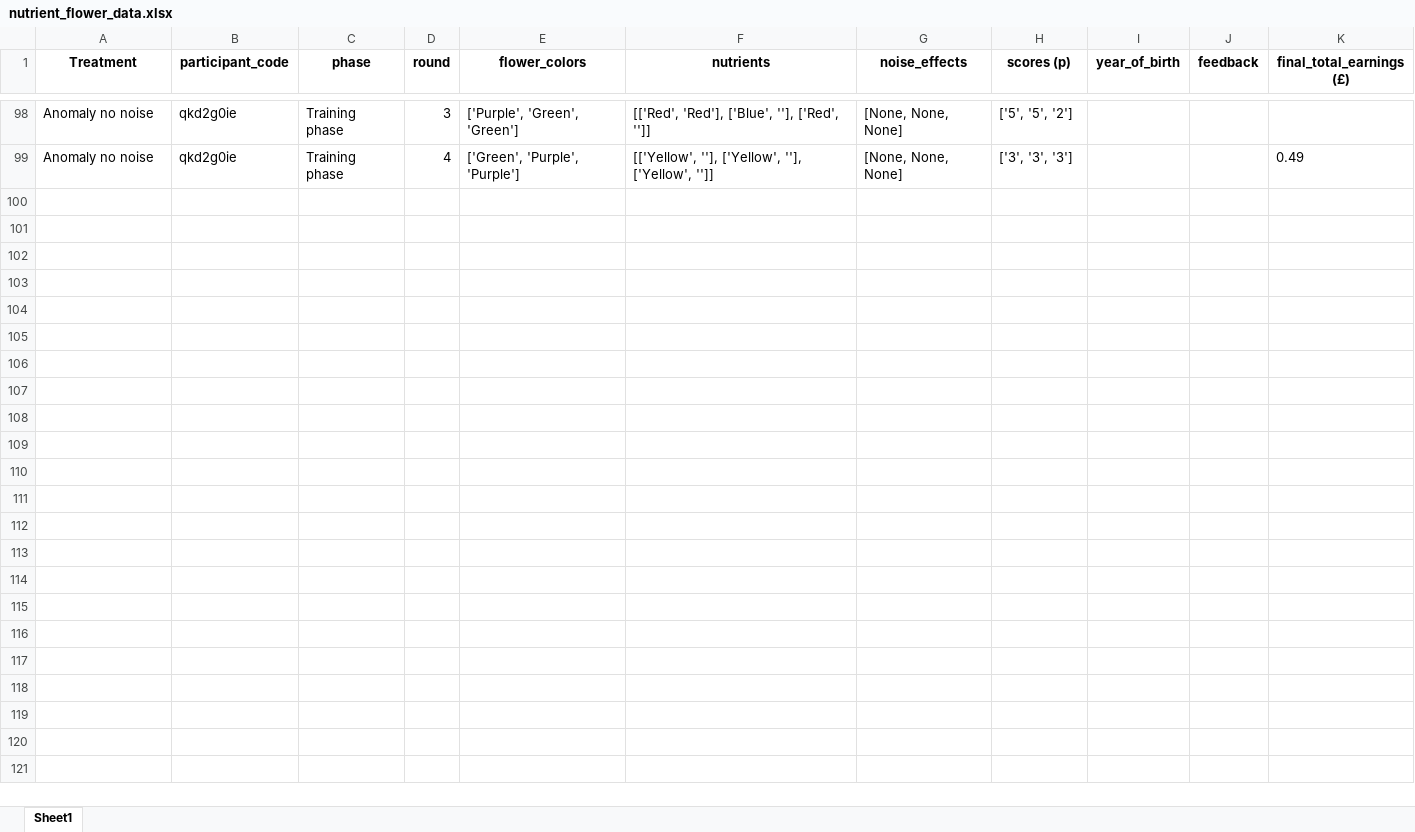
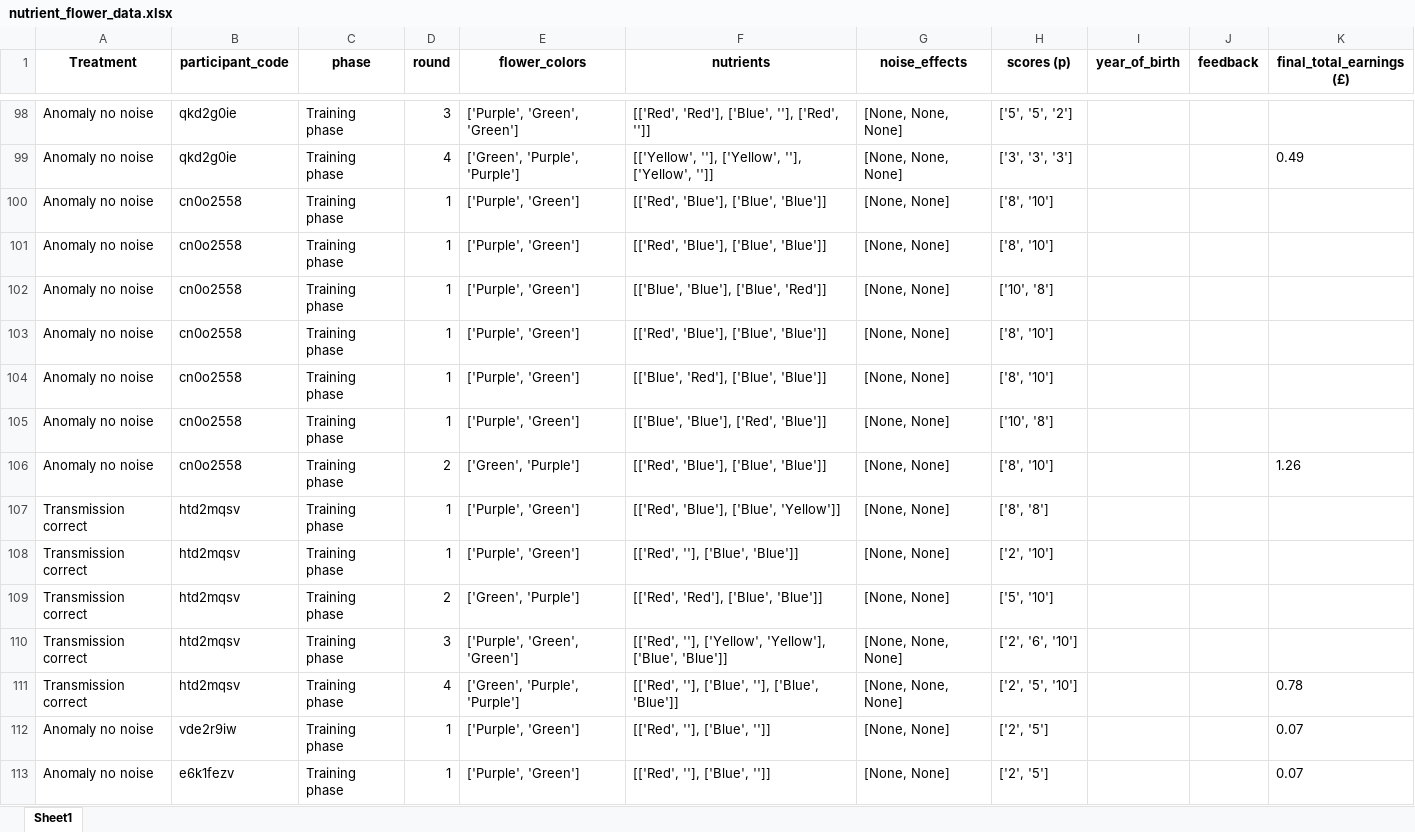
Before and after one commit to AnaAGUERRE/Paradigm-shift, an Excel workbook: nutrient_flower_data.xlsx, sheet Sheet1, drawn as a sheet; only a part is shown, gaps mark what is left out; values as stored, in another font and other column widths than the file's, no borders; the diff names each change by its address in the sheet, - before the commit and + after, or states it on an @@ line.

Commit message:
change flowers design and sequence

```diff
--- a/nutrient_flower_data.xlsx (sheet Sheet1)
+++ b/nutrient_flower_data.xlsx (sheet Sheet1)
+row 100: Anomaly no noise | cn0o2558 | Training phase | 1 | ['Purple', 'Green'] | [['Red', 'Blue'], ['Blue', 'Blue']] | [None, None] | ['8', '10']
+row 101: Anomaly no noise | cn0o2558 | Training phase | 1 | ['Purple', 'Green'] | [['Red', 'Blue'], ['Blue', 'Blue']] | [None, None] | ['8', '10']
+row 102: Anomaly no noise | cn0o2558 | Training phase | 1 | ['Purple', 'Green'] | [['Blue', 'Blue'], ['Blue', 'Red']] | [None, None] | ['10', '8']
+row 103: Anomaly no noise | cn0o2558 | Training phase | 1 | ['Purple', 'Green'] | [['Red', 'Blue'], ['Blue', 'Blue']] | [None, None] | ['8', '10']
+row 104: Anomaly no noise | cn0o2558 | Training phase | 1 | ['Purple', 'Green'] | [['Blue', 'Red'], ['Blue', 'Blue']] | [None, None] | ['8', '10']
+row 105: Anomaly no noise | cn0o2558 | Training phase | 1 | ['Purple', 'Green'] | [['Blue', 'Blue'], ['Red', 'Blue']] | [None, None] | ['10', '8']
+row 106: Anomaly no noise | cn0o2558 | Training phase | 2 | ['Green', 'Purple'] | [['Red', 'Blue'], ['Blue', 'Blue']] | [None, None] | ['8', '10'] |  |  | 1.26
+row 107: Transmission correct | htd2mqsv | Training phase | 1 | ['Purple', 'Green'] | [['Red', 'Blue'], ['Blue', 'Yellow']] | [None, None] | ['8', '8']
+row 108: Transmission correct | htd2mqsv | Training phase | 1 | ['Purple', 'Green'] | [['Red', ''], ['Blue', 'Blue']] | [None, None] | ['2', '10']
+row 109: Transmission correct | htd2mqsv | Training phase | 2 | ['Green', 'Purple'] | [['Red', 'Red'], ['Blue', 'Blue']] | [None, None] | ['5', '10']
+row 110: Transmission correct | htd2mqsv | Training phase | 3 | ['Purple', 'Green', 'Green'] | [['Red', ''], ['Yellow', 'Yellow'], ['Blue', 'Blue']] | [None, None, None] | ['2', '6', '10']
+row 111: Transmission correct | htd2mqsv | Training phase | 4 | ['Green', 'Purple', 'Purple'] | [['Red', ''], ['Blue', ''], ['Blue', 'Blue']] | [None, None, None] | ['2', '5', '10'] |  |  | 0.78
+row 112: Anomaly no noise | vde2r9iw | Training phase | 1 | ['Purple', 'Green'] | [['Red', ''], ['Blue', '']] | [None, None] | ['2', '5'] |  |  | 0.07
+row 113: Anomaly no noise | e6k1fezv | Training phase | 1 | ['Purple', 'Green'] | [['Red', ''], ['Blue', '']] | [None, None] | ['2', '5'] |  |  | 0.07
```
Also changed, not shown: 16 other files.
